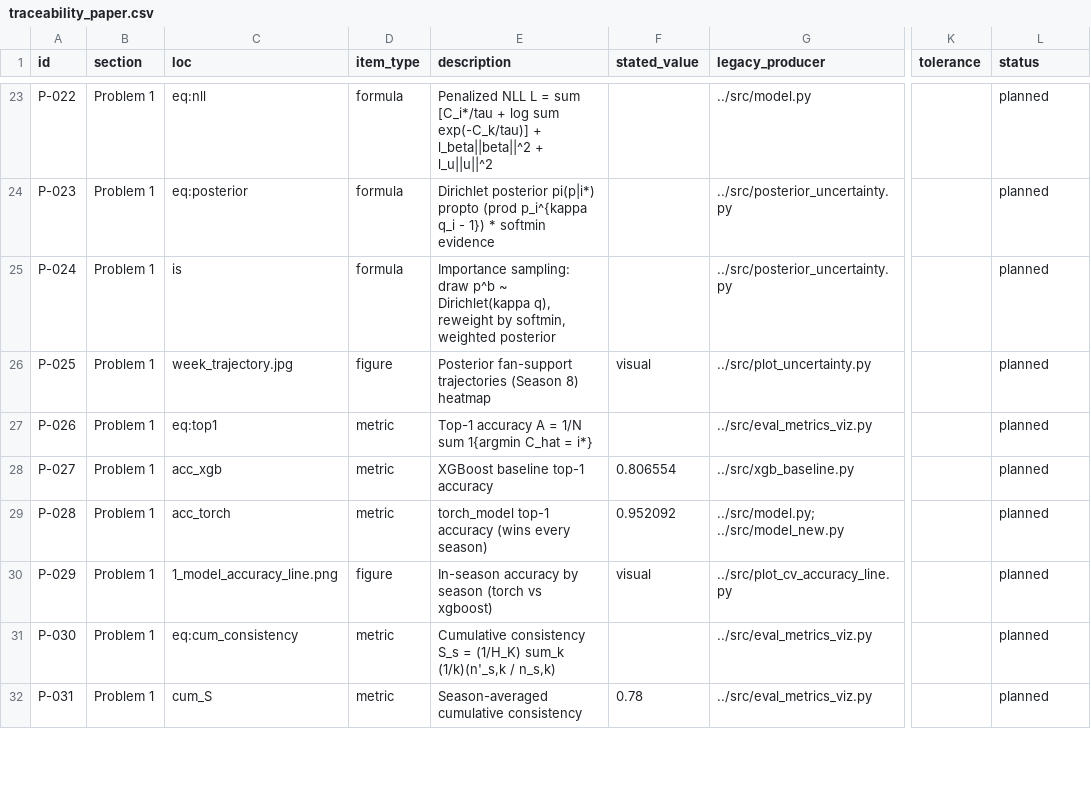
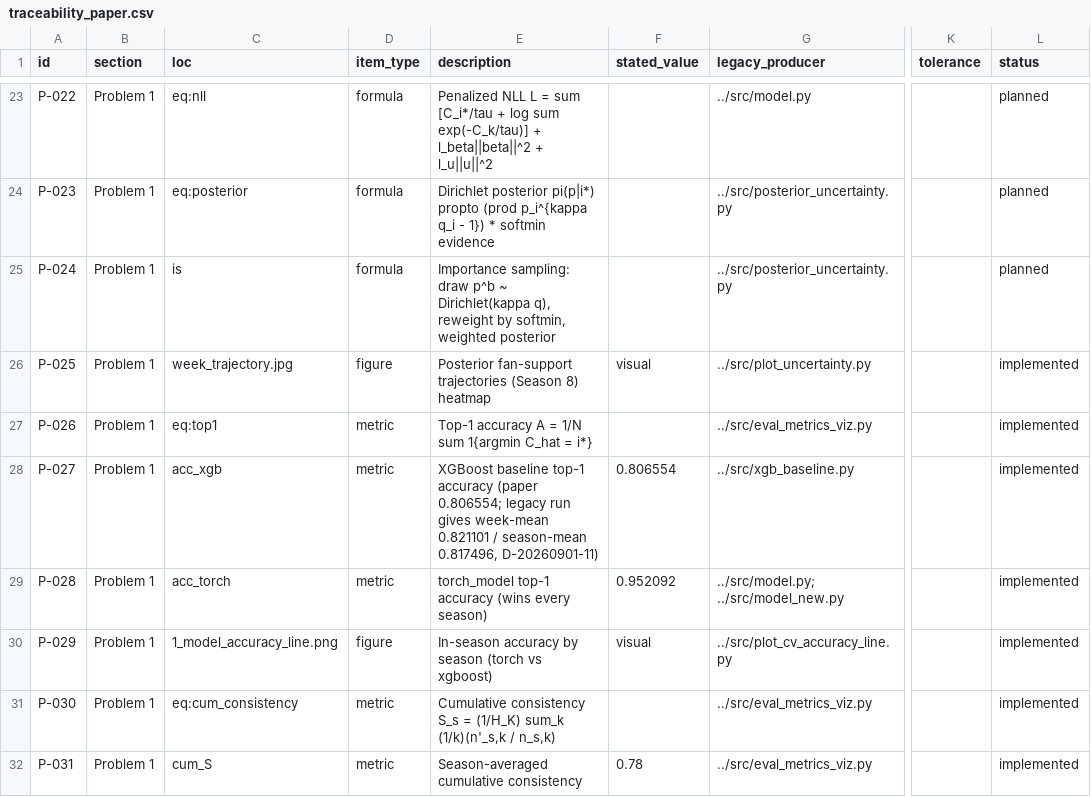
Before and after one commit to jerryli12sh/MCM2026-Problem-C, a CSV file: manifests/traceability_paper.csv, drawn as a sheet; only a part is shown, gaps mark what is left out; the diff covers the shown part only; the diff names each change by its address in the sheet, - before the commit and + after, or states it on an @@ line.

```diff
--- a/manifests/traceability_paper.csv
+++ b/manifests/traceability_paper.csv
-L26:L32 (status): planned
+L26:L32 (status): implemented
-E28 (description): …top-1 accuracy
+E28 (description): …top-1 accuracy (paper 0.806554; legacy run gives week-mean 0.821101 / season-mean 0.817496, D-20260901-11)
```
Also changed, not shown: 8 edited cells elsewhere in this file, manifests/baseline.csv, manifests/conflict_matrix.csv, 17 other files.
